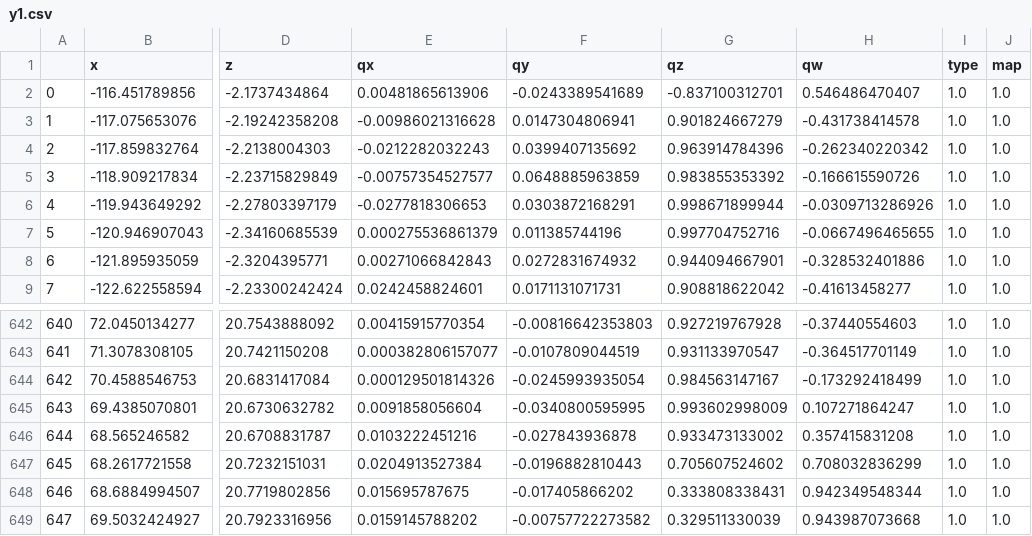
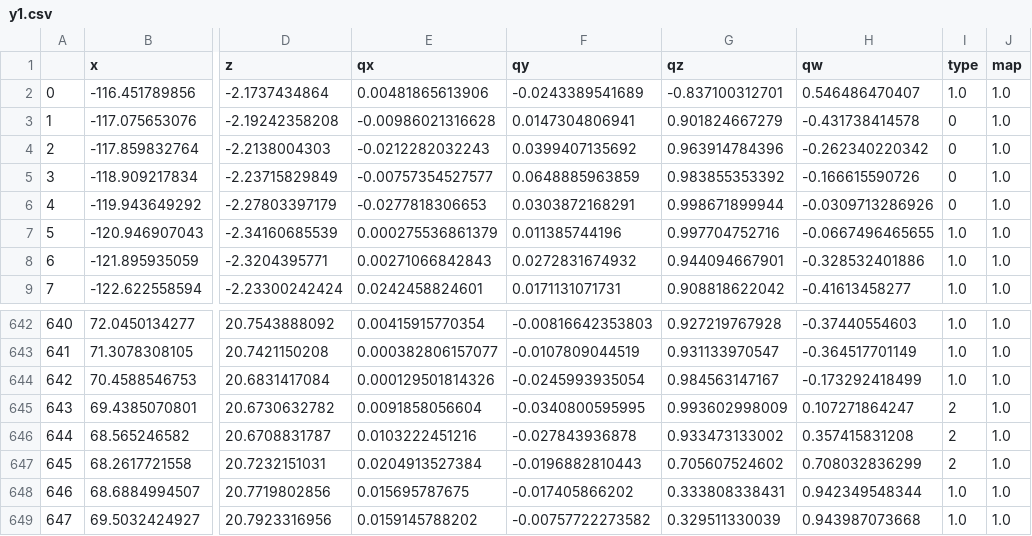
Before and after one commit to hrjp/kcctcore, a CSV file: config/waypointdata/y1.csv, drawn as a sheet; only a part is shown, gaps mark what is left out; the diff names each change by its address in the sheet, - before the commit and + after, or states it on an @@ line.

```diff
--- a/config/waypointdata/y1.csv
+++ b/config/waypointdata/y1.csv
-I3:I6 (type): 1.0
+I3:I6 (type): 0
-I645:I647 (type): 1.0
+I645:I647 (type): 2
```
Also changed, not shown: 2 other files.
